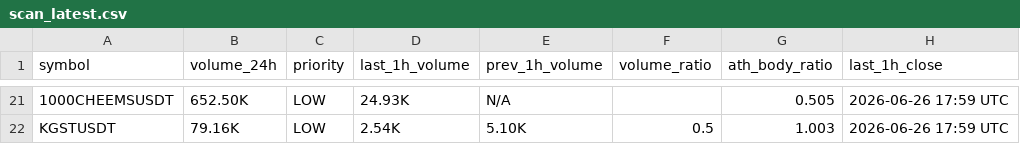
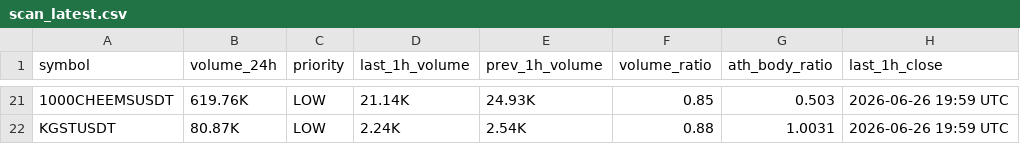
Before and after one commit to berkantbozdag/crypto-signal-bot, a CSV file: results/scan_latest.csv, drawn as a sheet; only a part is shown, gaps mark what is left out; the diff covers the shown part only; the diff names each change by its address in the sheet, - before the commit and + after, or states it on an @@ line.

```diff
--- a/results/scan_latest.csv
+++ b/results/scan_latest.csv
-B21 (volume_24h): 652.50K
+B21 (volume_24h): 619.76K
-D21 (last_1h_volume): 24.93K
+D21 (last_1h_volume): 21.14K
-E21 (prev_1h_volume): N/A
+E21 (prev_1h_volume): 24.93K
-F21 (volume_ratio): (empty)
+F21 (volume_ratio): 0.85
-G21 (ath_body_ratio): 0.505
+G21 (ath_body_ratio): 0.503
-H21:H22 (last_1h_close): 2026-06-26 17:59 UTC
+H21:H22 (last_1h_close): 2026-06-26 19:59 UTC
-B22 (volume_24h): 79.16K
+B22 (volume_24h): 80.87K
-D22 (last_1h_volume): 2.54K
+D22 (last_1h_volume): 2.24K
-E22 (prev_1h_volume): 5.10K
+E22 (prev_1h_volume): 2.54K
-F22 (volume_ratio): 0.5
+F22 (volume_ratio): 0.88
-G22 (ath_body_ratio): 1.003
+G22 (ath_body_ratio): 1.0031
```
Also changed, not shown: 3 added rows, 3 removed rows and 93 edited cells elsewhere in this file, state/last_hour_snapshot.csv, 3 other files.
